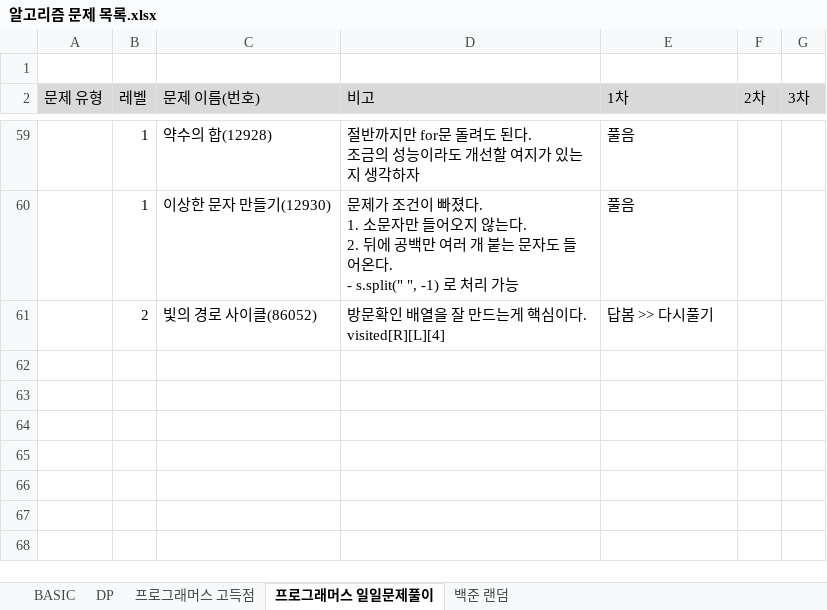
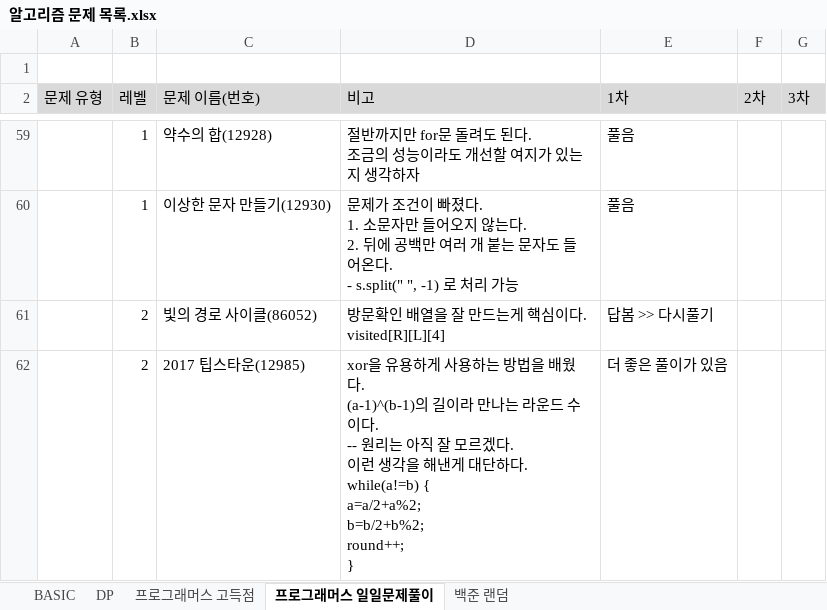
Before and after one commit to SeongJinSong/Algorithm, an Excel workbook: doc/알고리즘 문제 목록.xlsx, sheet 프로그래머스 일일문제풀이, drawn as a sheet; only a part is shown, gaps mark what is left out; values as stored, in another font and other column widths than the file's, no borders; charts and pictures not drawn; ↵ is a line break in a cell; the diff names each change by its address in the sheet, - before the commit and + after, or states it on an @@ line.

```diff
--- a/doc/알고리즘 문제 목록.xlsx (sheet 프로그래머스 일일문제풀이)
+++ b/doc/알고리즘 문제 목록.xlsx (sheet 프로그래머스 일일문제풀이)
+row 62:  | 2 | 2017 팁스타운(12985) | xor을 유용하게 사용하는 방법을 배웠다. ↵ (a-1)^(b-1)의 길이라 만나는 라운드 수이다. ↵ -- 원리는 아직 잘 모르겠다. ↵ 이런 생각을 해낸게 대단하다. ↵ while(a!=b) { ↵ a=a/2+a%2; ↵ b=b/2+b%2; ↵ round++; ↵ } | 더 좋은 풀이가 있음
```
Also changed, not shown: 1 other file.
